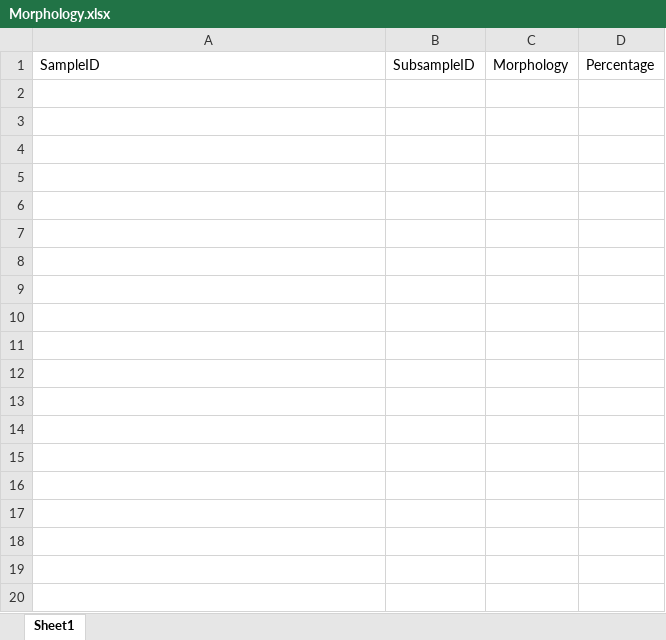
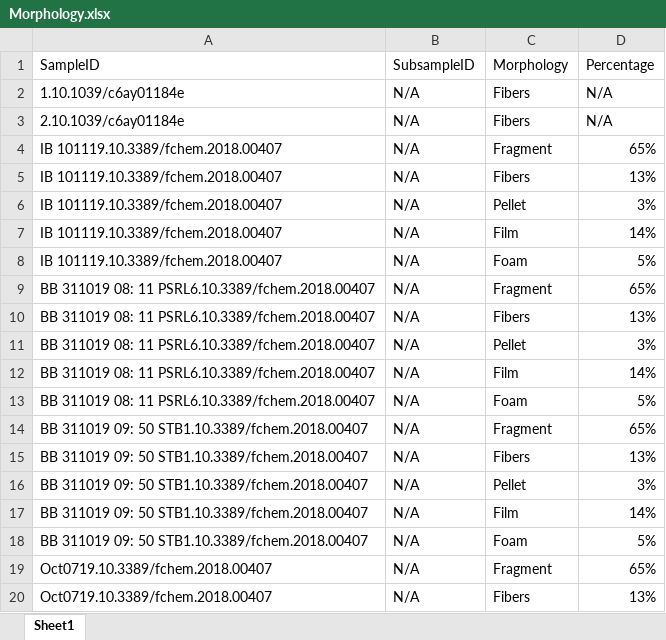
Before and after one commit to Moore-Institute-4-Plastic-Pollution-Res/Microplastic_Data_Portal, an Excel workbook: data/Morphology.xlsx, sheet Sheet1, drawn as a sheet; only a part is shown; values as stored, in another font and other column widths than the file's, no borders; the diff covers the shown part only; the diff names each change by its address in the sheet, - before the commit and + after, or states it on an @@ line.

Commit message:
Add color, size, and morphology relational tables
Included all relational tables as .xlsx and .csv file formats

```diff
--- a/data/Morphology.xlsx (sheet Sheet1)
+++ b/data/Morphology.xlsx (sheet Sheet1)
+row 2: 1.10.1039/c6ay01184e | N/A | Fibers | N/A
+row 3: 2.10.1039/c6ay01184e | N/A | Fibers | N/A
+row 4: IB 101119.10.3389/fchem.2018.00407 | N/A | Fragment | 65%
+row 5: IB 101119.10.3389/fchem.2018.00407 | N/A | Fibers | 13%
+row 6: IB 101119.10.3389/fchem.2018.00407 | N/A | Pellet | 3%
+row 7: IB 101119.10.3389/fchem.2018.00407 | N/A | Film | 14%
+row 8: IB 101119.10.3389/fchem.2018.00407 | N/A | Foam | 5%
+row 9: BB 311019 08: 11 PSRL6.10.3389/fchem.2018.00407 | N/A | Fragment | 65%
+row 10: BB 311019 08: 11 PSRL6.10.3389/fchem.2018.00407 | N/A | Fibers | 13%
+row 11: BB 311019 08: 11 PSRL6.10.3389/fchem.2018.00407 | N/A | Pellet | 3%
+row 12: BB 311019 08: 11 PSRL6.10.3389/fchem.2018.00407 | N/A | Film | 14%
+row 13: BB 311019 08: 11 PSRL6.10.3389/fchem.2018.00407 | N/A | Foam | 5%
+row 14: BB 311019 09: 50 STB1.10.3389/fchem.2018.00407 | N/A | Fragment | 65%
+row 15: BB 311019 09: 50 STB1.10.3389/fchem.2018.00407 | N/A | Fibers | 13%
+row 16: BB 311019 09: 50 STB1.10.3389/fchem.2018.00407 | N/A | Pellet | 3%
+row 17: BB 311019 09: 50 STB1.10.3389/fchem.2018.00407 | N/A | Film | 14%
+row 18: BB 311019 09: 50 STB1.10.3389/fchem.2018.00407 | N/A | Foam | 5%
+row 19: Oct0719.10.3389/fchem.2018.00407 | N/A | Fragment | 65%
+row 20: Oct0719.10.3389/fchem.2018.00407 | N/A | Fibers | 13%
```
Also changed, not shown: 431 added rows elsewhere in this sheet, data/Color.xlsx, data/Samples.xlsx, 7 other files.
